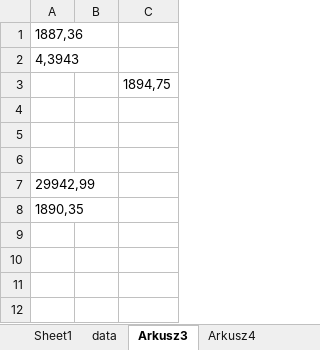
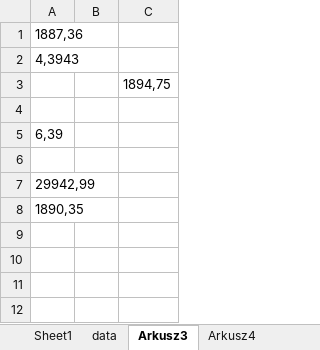
Before and after one commit to lunerien/price_updater, an Excel workbook: test.xlsx, sheet Arkusz3, drawn as a sheet; only a part is shown; values as stored, in another font and other column widths than the file's, no borders; the diff names each change by its address in the sheet, - before the commit and + after, or states it on an @@ line.

```diff
--- a/test.xlsx (sheet Arkusz3)
+++ b/test.xlsx (sheet Arkusz3)
-A5: (empty)
+A5: 6,39
```
Also changed, not shown: sheet data, sheet Sheet1, 11 other files.
